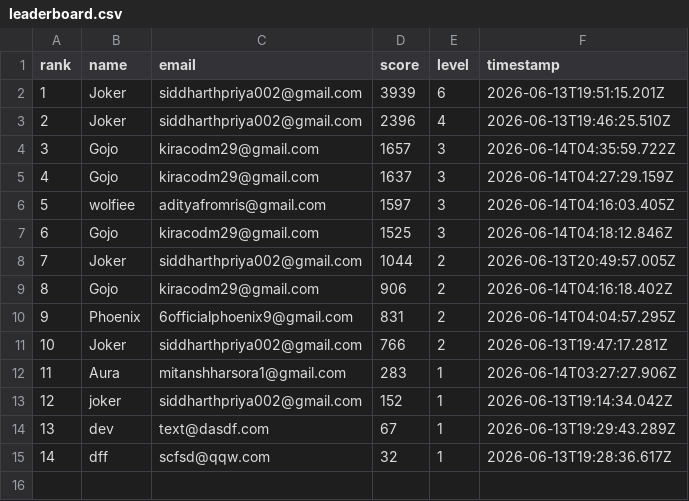
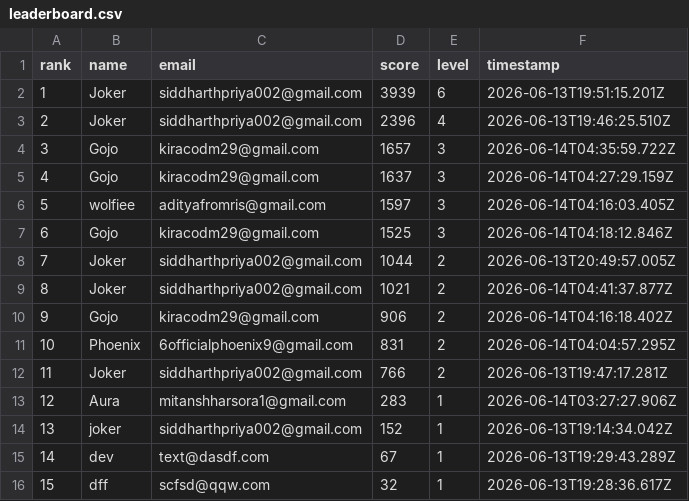
Before and after one commit to jokerdetected/injusticeleague, a CSV file: leaderboard.csv, drawn as a sheet; addresses are those after the commit; the diff names each change by its address in the sheet, - before the commit and + after, or states it on an @@ line.

Commit message:
score: Joker (1021)

```diff
--- a/leaderboard.csv
+++ b/leaderboard.csv
+row 9: 8 | Joker | siddharthpriya002@gmail.com | 1021 | 2 | 2026-06-14T04:41:37.877Z
@@ column A (rank) renumbered from row 10 down @@
```
